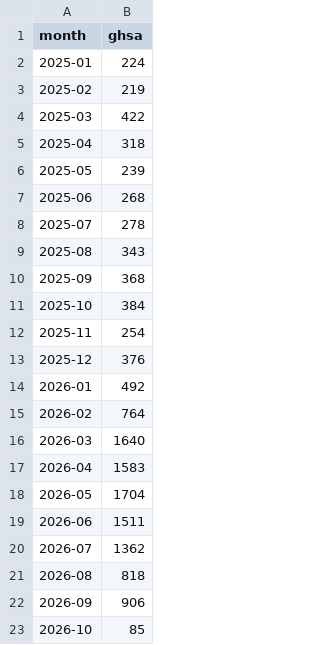
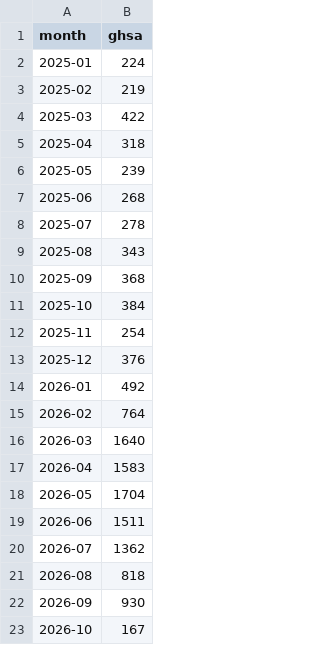
Before and after one commit to avanpub/security-bug-fix-tracker, a TSV file: data/ghsa_monthly.tsv, drawn as a sheet.

```diff
--- a/data/ghsa_monthly.tsv
+++ b/data/ghsa_monthly.tsv
@@ -21,3 +21,3 @@ month	ghsa
 2026-08	818
-2026-09	906
-2026-10	85
+2026-09	930
+2026-10	167
```
Also changed, not shown: data/ghsa_counts.tsv, data/kernel_monthly.tsv, 16 other files.
